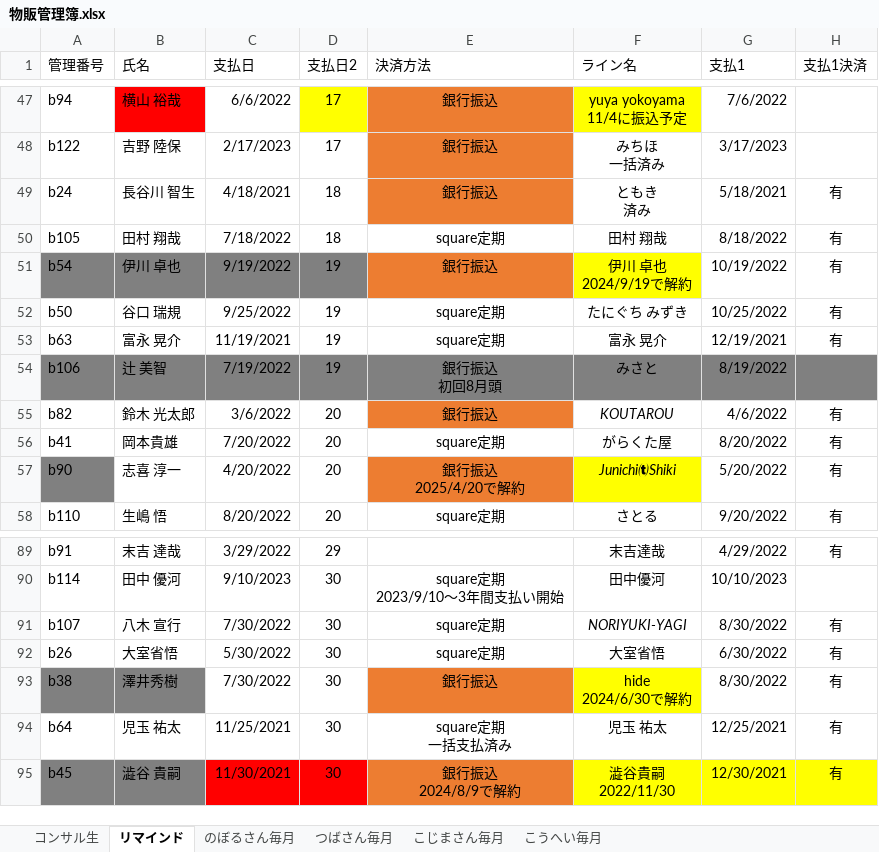
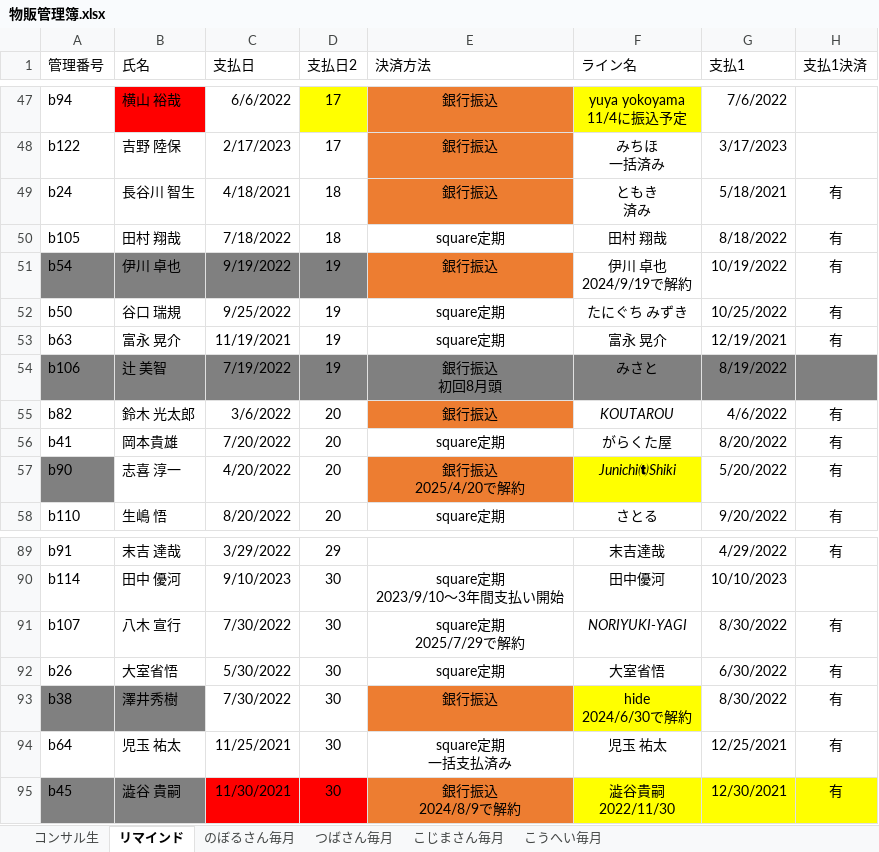
Before and after one commit to atsu0124shi/WorkFolder, an Excel workbook: ひょうたさん_資料/物販管理簿.xlsx, sheet リマインド, drawn as a sheet; only a part is shown, gaps mark what is left out; values as stored, in another font and other column widths than the file's, no borders; table styles not drawn; ↵ is a line break in a cell; the diff names each change by its address in the sheet, - before the commit and + after, or states it on an @@ line.

```diff
--- a/ひょうたさん_資料/物販管理簿.xlsx (sheet リマインド)
+++ b/ひょうたさん_資料/物販管理簿.xlsx (sheet リマインド)
-F51 fill: #FFFF00
+F51 fill: none
-E91 (決済方法): square定期
+E91 (決済方法): square定期 ↵ 2025/7/29で解約
```
Also changed, not shown: メルレ/メルレ管理簿 _女性限定.xlsx, 2 other files.
